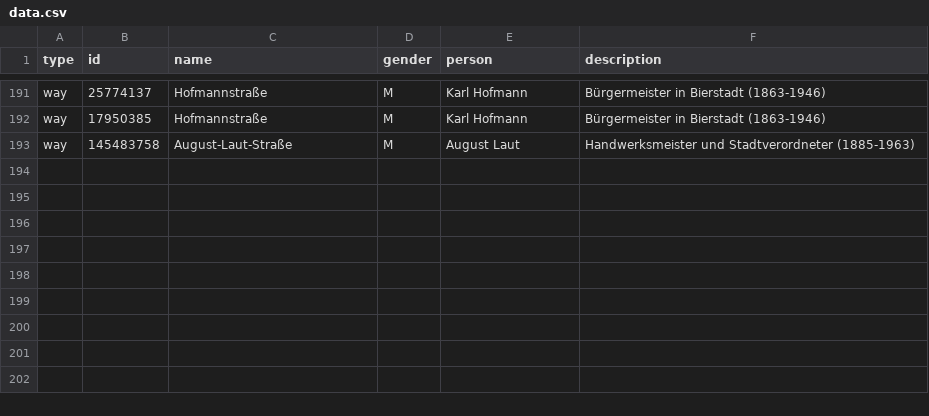
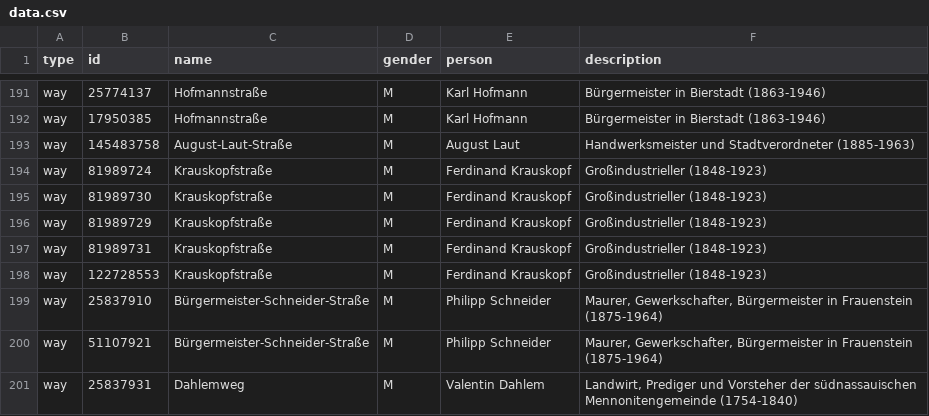
Before and after one commit to EqualStreetNames/equalstreetnames-wiesbaden, a CSV file: data.csv, drawn as a sheet; only a part is shown, gaps mark what is left out; the diff names each change by its address in the sheet, - before the commit and + after, or states it on an @@ line.

Commit message:
Update data

```diff
--- a/data.csv
+++ b/data.csv
+row 194: way | 81989724 | Krauskopfstraße | M | Ferdinand Krauskopf | Großindustrieller (1848-1923)
+row 195: way | 81989730 | Krauskopfstraße | M | Ferdinand Krauskopf | Großindustrieller (1848-1923)
+row 196: way | 81989729 | Krauskopfstraße | M | Ferdinand Krauskopf | Großindustrieller (1848-1923)
+row 197: way | 81989731 | Krauskopfstraße | M | Ferdinand Krauskopf | Großindustrieller (1848-1923)
+row 198: way | 122728553 | Krauskopfstraße | M | Ferdinand Krauskopf | Großindustrieller (1848-1923)
+row 199: way | 25837910 | Bürgermeister-Schneider-Straße | M | Philipp Schneider | Maurer, Gewerkschafter, Bürgermeister in Frauenstein (1875-1964)
+row 200: way | 51107921 | Bürgermeister-Schneider-Straße | M | Philipp Schneider | Maurer, Gewerkschafter, Bürgermeister in Frauenstein (1875-1964)
+row 201: way | 25837931 | Dahlemweg | M | Valentin Dahlem | Landwirt, Prediger und Vorsteher der südnassauischen Mennonitengemeinde (1754-1840)
```
